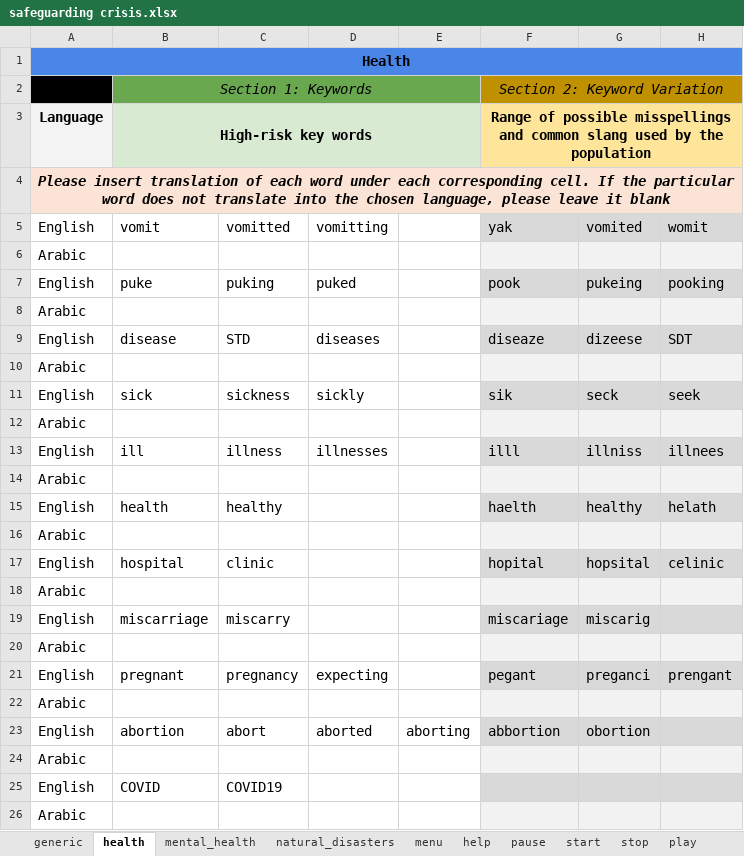
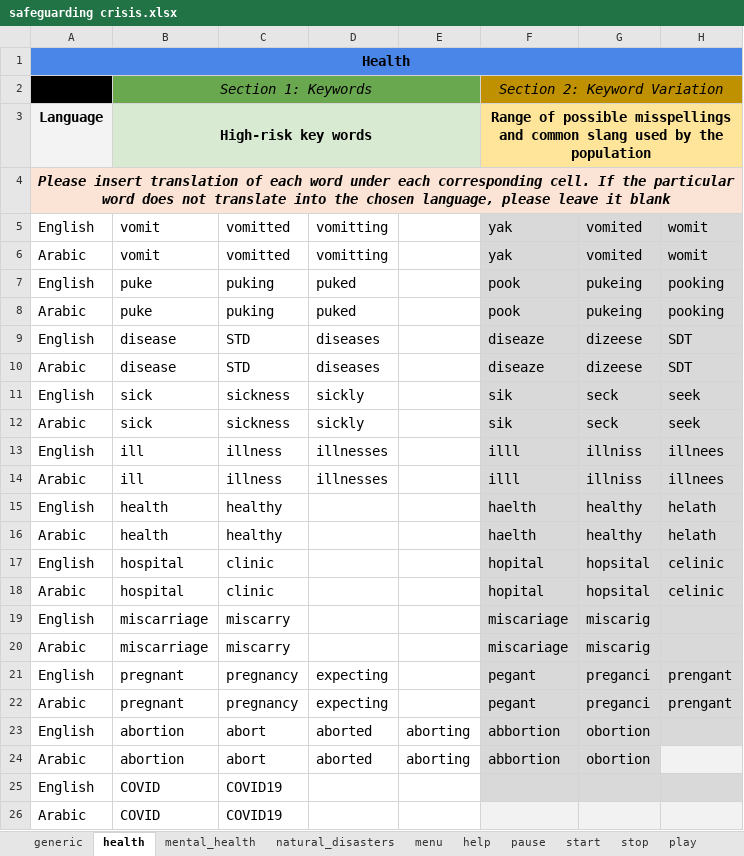
Before and after one commit to ParentingForLifelongHealth/parenttext-crisis-ukraine-georgia, an Excel workbook: excel_files/safeguarding crisis.xlsx, sheet health, drawn as a sheet; values as stored, in another font and other column widths than the file's, no borders; removed rows and columns are numbered as before the commit, all else as after; the diff names each change by its address in the sheet, - before the commit and + after, or states it on an @@ line.

```diff
--- a/excel_files/safeguarding crisis.xlsx (sheet health)
+++ b/excel_files/safeguarding crisis.xlsx (sheet health)
-row 6: Arabic
+row 6: Arabic | vomit | vomitted | vomitting |  | yak | vomited | womit
-row 8: Arabic
+row 8: Arabic | puke | puking | puked |  | pook | pukeing | pooking
-row 10: Arabic
+row 10: Arabic | disease | STD | diseases |  | diseaze | dizeese | SDT
-row 12: Arabic
+row 12: Arabic | sick | sickness | sickly |  | sik | seck | seek
-row 14: Arabic
+row 14: Arabic | ill | illness | illnesses |  | illl | illniss | illnees
-row 16: Arabic
+row 16: Arabic | health | healthy |  |  | haelth | healthy | helath
-row 18: Arabic
+row 18: Arabic | hospital | clinic |  |  | hopital | hopsital | celinic
-row 20: Arabic
+row 20: Arabic | miscarriage | miscarry |  |  | miscariage | miscarig
-row 22: Arabic
+row 22: Arabic | pregnant | pregnancy | expecting |  | pegant | preganci | prengant
-row 24: Arabic
+row 24: Arabic | abortion | abort | aborted | aborting | abbortion | obortion
-B26: (empty)
+B26: COVID
-C26: (empty)
+C26: COVID19
```
Also changed, not shown: sheet generic, sheet mental_health, sheet natural_disasters, sheet play, sheet stop, 11 other files.
